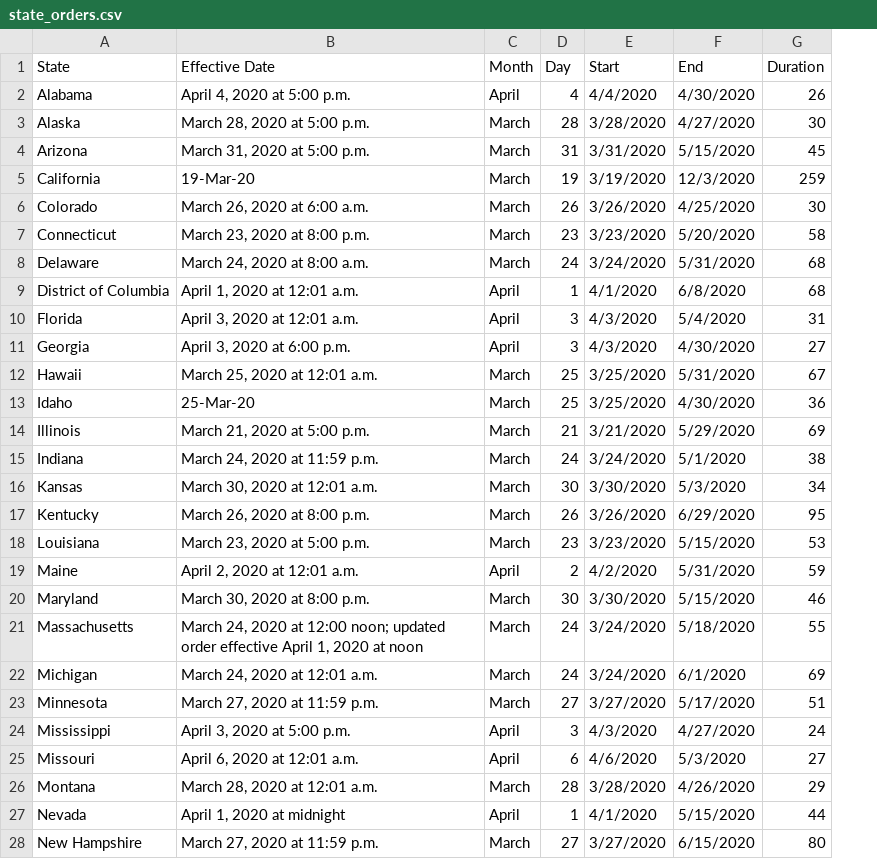
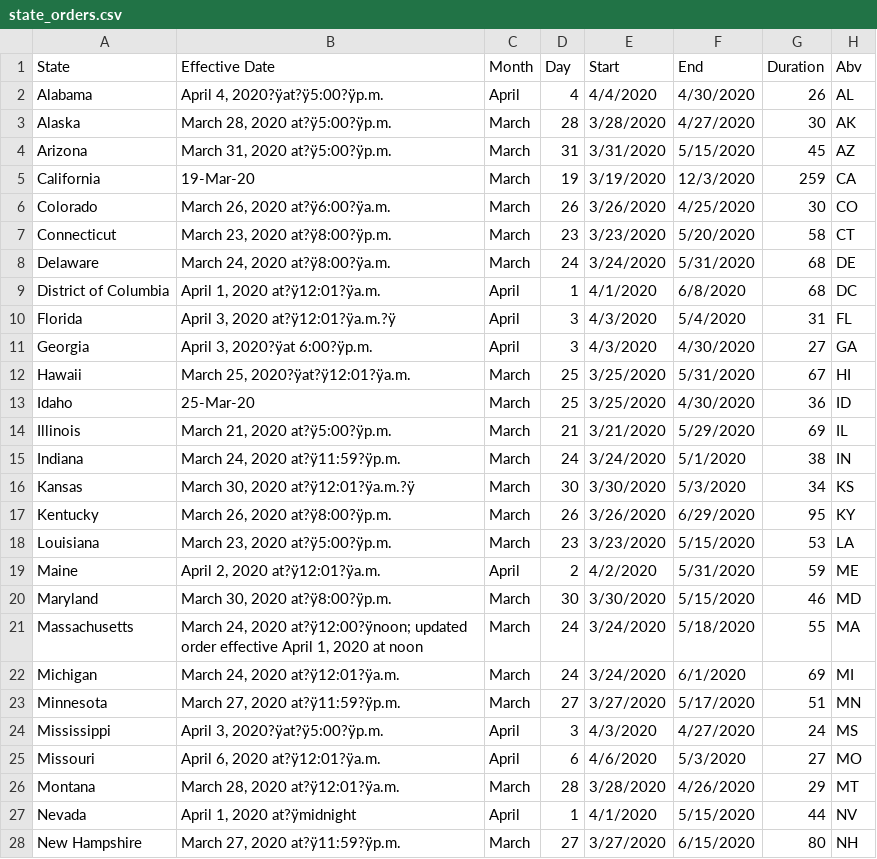
Before and after one commit to mwells21/CareyDataScience, a CSV file: econometrics/project/state_orders.csv, drawn as a sheet; only a part is shown; the diff covers the shown part only; the diff names each change by its address in the sheet, - before the commit and + after, or states it on an @@ line.

Commit message:
adding state lockdown data with AARP data

```diff
--- a/econometrics/project/state_orders.csv
+++ b/econometrics/project/state_orders.csv
+column H (Abv), rows 2-28: AL | AK | AZ | CA | CO | CT | DE | DC | FL | GA | HI | ID | IL | IN | KS | KY | LA | ME | MD | MA | MI | MN | MS | MO | MT | NV | NH
-B2 (Effective Date): April 4, 2020 at 5:00 p.m.
+B2 (Effective Date): April 4, 2020?ÿat?ÿ5:00?ÿp.m.
-B3 (Effective Date): March 28, 2020 at 5:00 p.m.
+B3 (Effective Date): March 28, 2020 at?ÿ5:00?ÿp.m.
-B4 (Effective Date): March 31, 2020 at 5:00 p.m.
+B4 (Effective Date): March 31, 2020 at?ÿ5:00?ÿp.m.
-B6 (Effective Date): March 26, 2020 at 6:00 a.m.
+B6 (Effective Date): March 26, 2020 at?ÿ6:00?ÿa.m.
-B7 (Effective Date): March 23, 2020 at 8:00 p.m.
+B7 (Effective Date): March 23, 2020 at?ÿ8:00?ÿp.m.
-B8 (Effective Date): March 24, 2020 at 8:00 a.m.
+B8 (Effective Date): March 24, 2020 at?ÿ8:00?ÿa.m.
-B9 (Effective Date): April 1, 2020 at 12:01 a.m.
+B9 (Effective Date): April 1, 2020 at?ÿ12:01?ÿa.m.
-B10 (Effective Date): April 3, 2020 at 12:01 a.m.
+B10 (Effective Date): April 3, 2020 at?ÿ12:01?ÿa.m.?ÿ
-B11 (Effective Date): April 3, 2020 at 6:00 p.m.
+B11 (Effective Date): April 3, 2020?ÿat 6:00?ÿp.m.
-B12 (Effective Date): March 25, 2020 at 12:01 a.m.
+B12 (Effective Date): March 25, 2020?ÿat?ÿ12:01?ÿa.m.
-B14 (Effective Date): March 21, 2020 at 5:00 p.m.
+B14 (Effective Date): March 21, 2020 at?ÿ5:00?ÿp.m.
-B15 (Effective Date): March 24, 2020 at 11:59 p.m.
+B15 (Effective Date): March 24, 2020 at?ÿ11:59?ÿp.m.
-B16 (Effective Date): March 30, 2020 at 12:01 a.m.
+B16 (Effective Date): March 30, 2020 at?ÿ12:01?ÿa.m.?ÿ
-B17 (Effective Date): March 26, 2020 at 8:00 p.m.
+B17 (Effective Date): March 26, 2020 at?ÿ8:00?ÿp.m.
-B18 (Effective Date): March 23, 2020 at 5:00 p.m.
+B18 (Effective Date): March 23, 2020 at?ÿ5:00?ÿp.m.
-B19 (Effective Date): April 2, 2020 at 12:01 a.m.
+B19 (Effective Date): April 2, 2020 at?ÿ12:01?ÿa.m.
-B20 (Effective Date): March 30, 2020 at 8:00 p.m.
+B20 (Effective Date): March 30, 2020 at?ÿ8:00?ÿp.m.
-B21 (Effective Date): …24, 2020 at 12:00 noon; updated order…
+B21 (Effective Date): …24, 2020 at?ÿ12:00?ÿnoon; updated order…
-B22 (Effective Date): March 24, 2020 at 12:01 a.m.
+B22 (Effective Date): March 24, 2020 at?ÿ12:01?ÿa.m.
-B23 (Effective Date): March 27, 2020 at 11:59 p.m.
+B23 (Effective Date): March 27, 2020 at?ÿ11:59?ÿp.m.
-B24 (Effective Date): April 3, 2020 at 5:00 p.m.
+B24 (Effective Date): April 3, 2020?ÿat?ÿ5:00?ÿp.m.
-B25 (Effective Date): April 6, 2020 at 12:01 a.m.
+B25 (Effective Date): April 6, 2020 at?ÿ12:01?ÿa.m.
-B26 (Effective Date): March 28, 2020 at 12:01 a.m.
+B26 (Effective Date): March 28, 2020 at?ÿ12:01?ÿa.m.
-B27 (Effective Date): April 1, 2020 at midnight
+B27 (Effective Date): April 1, 2020 at?ÿmidnight
-B28 (Effective Date): March 27, 2020 at 11:59 p.m.
+B28 (Effective Date): March 27, 2020 at?ÿ11:59?ÿp.m.
```
Also changed, not shown: 10 edited cells elsewhere in this file, 2 other files.
